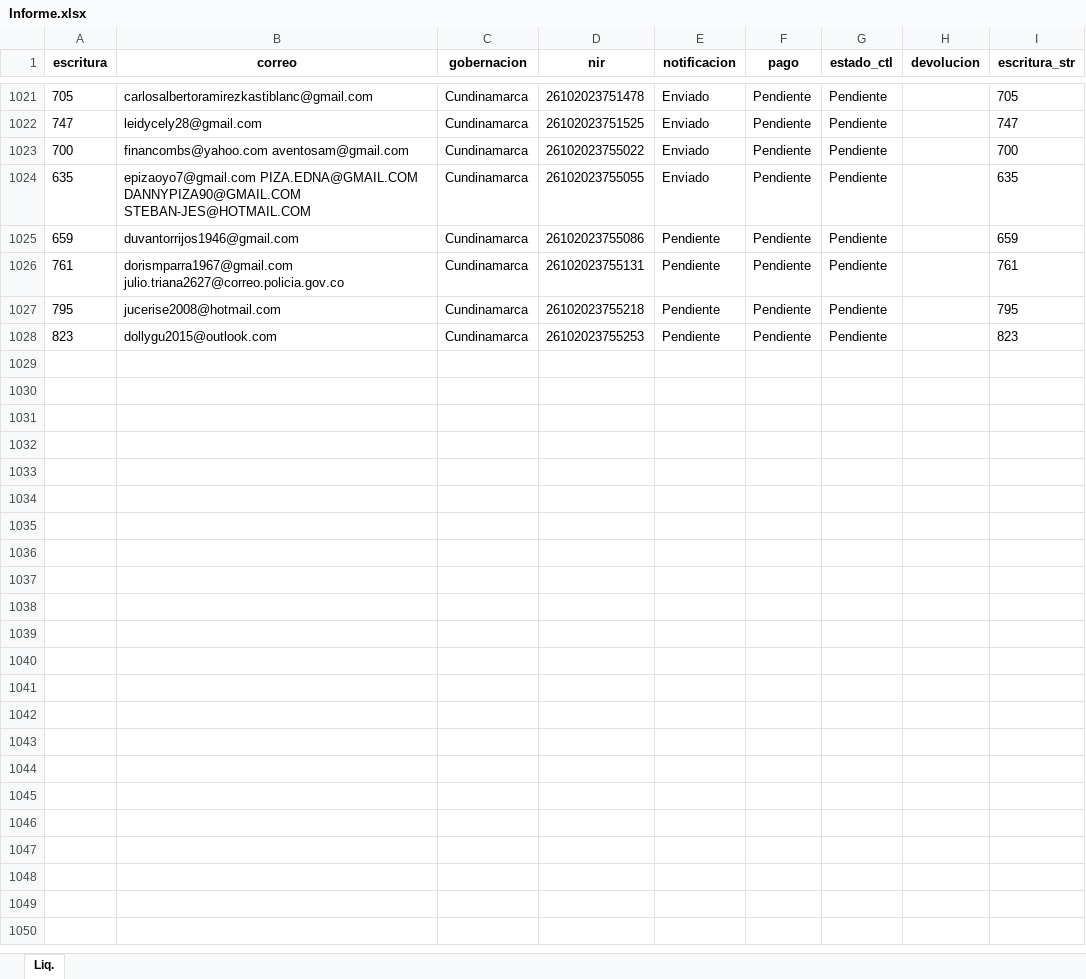
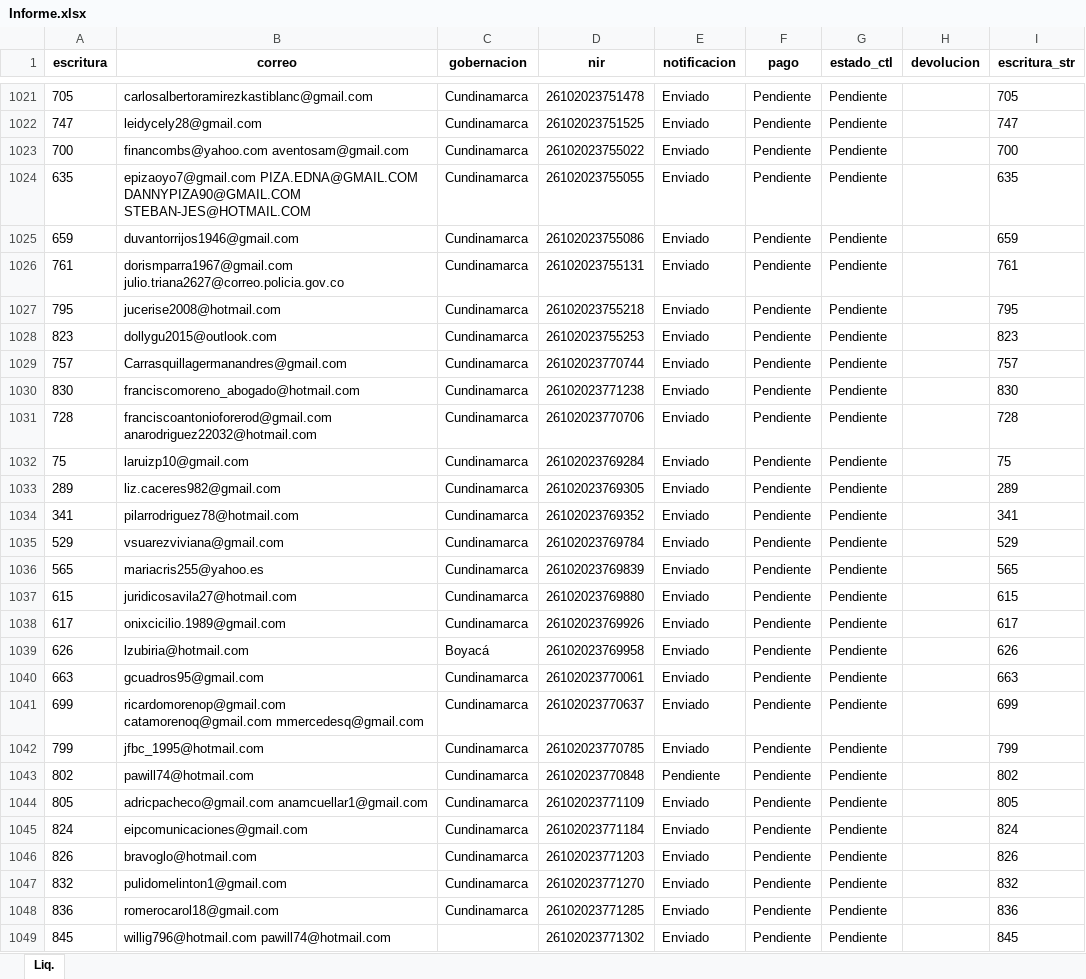
Before and after one commit to KrlitosProgramador/Proyecto_Notaria, an Excel workbook: Informe.xlsx, sheet Liq., drawn as a sheet; only a part is shown, gaps mark what is left out; values as stored, in another font and other column widths than the file's, no borders; the diff covers the shown part only; the diff names each change by its address in the sheet, - before the commit and + after, or states it on an @@ line.

```diff
--- a/Informe.xlsx (sheet Liq.)
+++ b/Informe.xlsx (sheet Liq.)
-E1025:E1028 (notificacion): Pendiente
+E1025:E1028 (notificacion): Enviado
+row 1029: 757 | Carrasquillagermanandres@gmail.com | Cundinamarca | 26102023770744 | Enviado | Pendiente | Pendiente |  | 757
+row 1030: 830 | franciscomoreno_abogado@hotmail.com | Cundinamarca | 26102023771238 | Enviado | Pendiente | Pendiente |  | 830
+row 1031: 728 | franciscoantonioforerod@gmail.com anarodriguez22032@hotmail.com | Cundinamarca | 26102023770706 | Enviado | Pendiente | Pendiente |  | 728
+row 1032: 75 | laruizp10@gmail.com | Cundinamarca | 26102023769284 | Enviado | Pendiente | Pendiente |  | 75
+row 1033: 289 | liz.caceres982@gmail.com | Cundinamarca | 26102023769305 | Enviado | Pendiente | Pendiente |  | 289
+row 1034: 341 | pilarrodriguez78@hotmail.com | Cundinamarca | 26102023769352 | Enviado | Pendiente | Pendiente |  | 341
+row 1035: 529 | vsuarezviviana@gmail.com | Cundinamarca | 26102023769784 | Enviado | Pendiente | Pendiente |  | 529
+row 1036: 565 | mariacris255@yahoo.es | Cundinamarca | 26102023769839 | Enviado | Pendiente | Pendiente |  | 565
+row 1037: 615 | juridicosavila27@hotmail.com | Cundinamarca | 26102023769880 | Enviado | Pendiente | Pendiente |  | 615
+row 1038: 617 | onixcicilio.1989@gmail.com | Cundinamarca | 26102023769926 | Enviado | Pendiente | Pendiente |  | 617
+row 1039: 626 | lzubiria@hotmail.com | Boyacá | 26102023769958 | Enviado | Pendiente | Pendiente |  | 626
+row 1040: 663 | gcuadros95@gmail.com | Cundinamarca | 26102023770061 | Enviado | Pendiente | Pendiente |  | 663
+row 1041: 699 | ricardomorenop@gmail.com catamorenoq@gmail.com mmercedesq@gmail.com | Cundinamarca | 26102023770637 | Enviado | Pendiente | Pendiente |  | 699
+row 1042: 799 | jfbc_1995@hotmail.com | Cundinamarca | 26102023770785 | Enviado | Pendiente | Pendiente |  | 799
+row 1043: 802 | pawill74@hotmail.com | Cundinamarca | 26102023770848 | Pendiente | Pendiente | Pendiente |  | 802
+row 1044: 805 | adricpacheco@gmail.com anamcuellar1@gmail.com | Cundinamarca | 26102023771109 | Enviado | Pendiente | Pendiente |  | 805
+row 1045: 824 | eipcomunicaciones@gmail.com | Cundinamarca | 26102023771184 | Enviado | Pendiente | Pendiente |  | 824
+row 1046: 826 | bravoglo@hotmail.com | Cundinamarca | 26102023771203 | Enviado | Pendiente | Pendiente |  | 826
+row 1047: 832 | pulidomelinton1@gmail.com | Cundinamarca | 26102023771270 | Enviado | Pendiente | Pendiente |  | 832
+row 1048: 836 | romerocarol18@gmail.com | Cundinamarca | 26102023771285 | Enviado | Pendiente | Pendiente |  | 836
+row 1049: 845 | willig796@hotmail.com pawill74@hotmail.com |  | 26102023771302 | Enviado | Pendiente | Pendiente |  | 845
```
Also changed, not shown: 6 edited cells elsewhere in this sheet, 30 other files.
